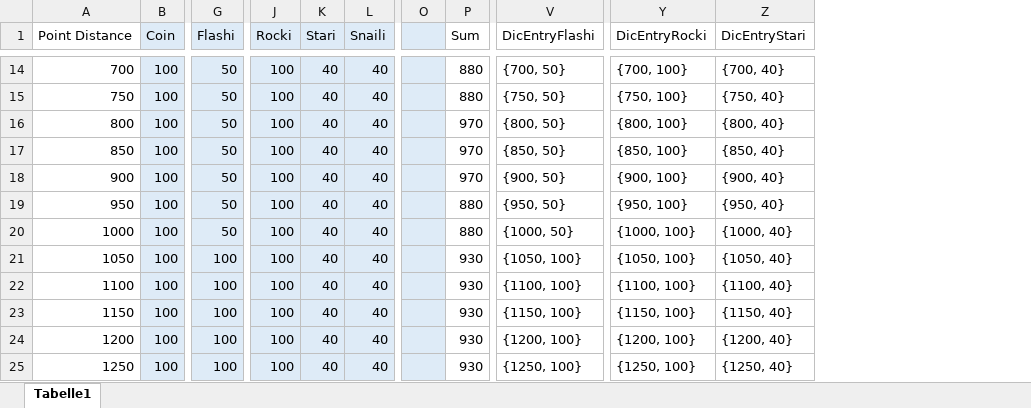
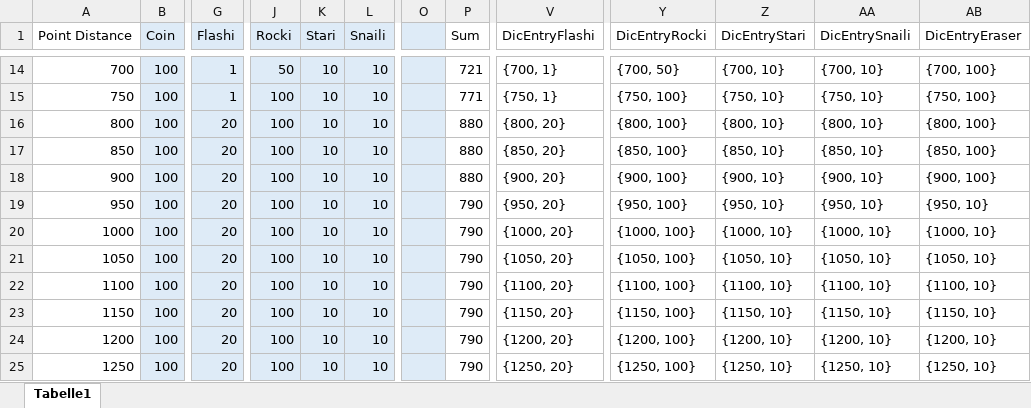
Before and after one commit to DariusRDev/ItemRumbleMelodyManiaMod, an Excel workbook: SpawnProbabilityDictionaryGenerator.xlsx, sheet Tabelle1, drawn as a sheet; only a part is shown, gaps mark what is left out; values as stored, in another font and other column widths than the file's, no borders; conditional formats not drawn; removed rows and columns are numbered as before the commit, all else as after; the diff covers the shown part only; the diff names each change by its address in the sheet, - before the commit and + after, or states it on an @@ line.

Commit message:
Update SpawnProbabilityDictionaryGenerator.xlsx

```diff
--- a/SpawnProbabilityDictionaryGenerator.xlsx (sheet Tabelle1)
+++ b/SpawnProbabilityDictionaryGenerator.xlsx (sheet Tabelle1)
-column O, empty
+column O, empty
+column AA (DicEntrySnaili), rows 14-25: {700, 10} | {750, 10} | {800, 10} | {850, 10} | {900, 10} | {950, 10} | {1000, 10} | {1050, 10} | {1100, 10} | {1150, 10} | {1200, 10} | {1250, 10}
+column AB (DicEntryEraser), rows 14-25: {700, 100} | {750, 100} | {800, 100} | {850, 100} | {900, 100} | {950, 10} | {1000, 10} | {1050, 10} | {1100, 10} | {1150, 10} | {1200, 10} | {1250, 10}
-G14:G15 (Flashi): 50
+G14:G15 (Flashi): 1
-J14 (Rocki): 100
+J14 (Rocki): 50
-K14:K25 (Stari): 40
+K14:K25 (Stari): 10
-L14:L25 (Snaili): 40
+L14:L25 (Snaili): 10
-P14 (Sum): 880
+P14 (Sum): 721
-V14 (DicEntryFlashi): {700, 50}
+V14 (DicEntryFlashi): {700, 1}
-Y14 (DicEntryRocki): {700, 100}
+Y14 (DicEntryRocki): {700, 50}
-Z14 (DicEntryStari): {700, 40}
+Z14 (DicEntryStari): {700, 10}
-P15 (Sum): 880
+P15 (Sum): 771
-V15 (DicEntryFlashi): {750, 50}
+V15 (DicEntryFlashi): {750, 1}
-Z15 (DicEntryStari): {750, 40}
+Z15 (DicEntryStari): {750, 10}
-G16:G20 (Flashi): 50
+G16:G20 (Flashi): 20
-P16:P18 (Sum): 970
+P16:P18 (Sum): 880
-V16 (DicEntryFlashi): {800, 50}
+V16 (DicEntryFlashi): {800, 20}
-Z16 (DicEntryStari): {800, 40}
+Z16 (DicEntryStari): {800, 10}
-V17 (DicEntryFlashi): {850, 50}
+V17 (DicEntryFlashi): {850, 20}
-Z17 (DicEntryStari): {850, 40}
+Z17 (DicEntryStari): {850, 10}
-V18 (DicEntryFlashi): {900, 50}
+V18 (DicEntryFlashi): {900, 20}
-Z18 (DicEntryStari): {900, 40}
+Z18 (DicEntryStari): {900, 10}
-P19:P20 (Sum): 880
+P19:P20 (Sum): 790
-V19 (DicEntryFlashi): {950, 50}
+V19 (DicEntryFlashi): {950, 20}
-Z19 (DicEntryStari): {950, 40}
+Z19 (DicEntryStari): {950, 10}
-V20 (DicEntryFlashi): {1000, 50}
+V20 (DicEntryFlashi): {1000, 20}
-Z20 (DicEntryStari): {1000, 40}
+Z20 (DicEntryStari): {1000, 10}
-G21:G25 (Flashi): 100
+G21:G25 (Flashi): 20
-P21:P25 (Sum): 930
+P21:P25 (Sum): 790
-V21 (DicEntryFlashi): {1050, 100}
+V21 (DicEntryFlashi): {1050, 20}
-Z21 (DicEntryStari): {1050, 40}
+Z21 (DicEntryStari): {1050, 10}
-V22 (DicEntryFlashi): {1100, 100}
+V22 (DicEntryFlashi): {1100, 20}
-Z22 (DicEntryStari): {1100, 40}
+Z22 (DicEntryStari): {1100, 10}
-V23 (DicEntryFlashi): {1150, 100}
+V23 (DicEntryFlashi): {1150, 20}
-Z23 (DicEntryStari): {1150, 40}
+Z23 (DicEntryStari): {1150, 10}
-V24 (DicEntryFlashi): {1200, 100}
+V24 (DicEntryFlashi): {1200, 20}
-Z24 (DicEntryStari): {1200, 40}
+Z24 (DicEntryStari): {1200, 10}
-V25 (DicEntryFlashi): {1250, 100}
+V25 (DicEntryFlashi): {1250, 20}
-Z25 (DicEntryStari): {1250, 40}
+Z25 (DicEntryStari): {1250, 10}
```
Also changed, not shown: 214 edited cells elsewhere in this sheet, 1 other file.
